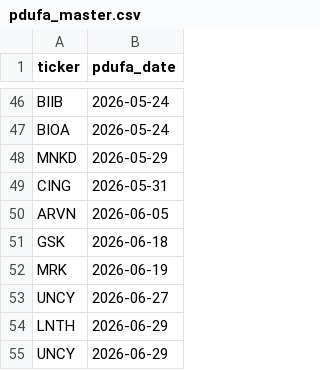
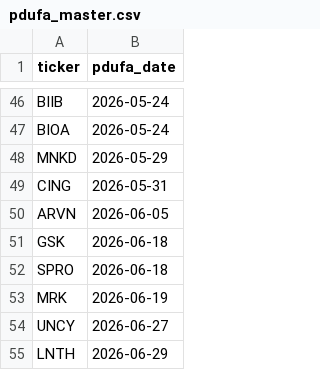
Before and after one commit to sbarak/PDUFA_Parser, a CSV file: Calendar Agent/data/pdufa_master.csv, drawn as a sheet; only a part is shown, gaps mark what is left out; the shorter side is filled out with more unchanged rows; the diff names each change by its address in the sheet, - before the commit and + after, or states it on an @@ line.

Commit message:
chore: daily PDUFA update 2026-03-28T05:06:30Z

```diff
--- a/Calendar Agent/data/pdufa_master.csv
+++ b/Calendar Agent/data/pdufa_master.csv
+row 52: SPRO | 2026-06-18
```
